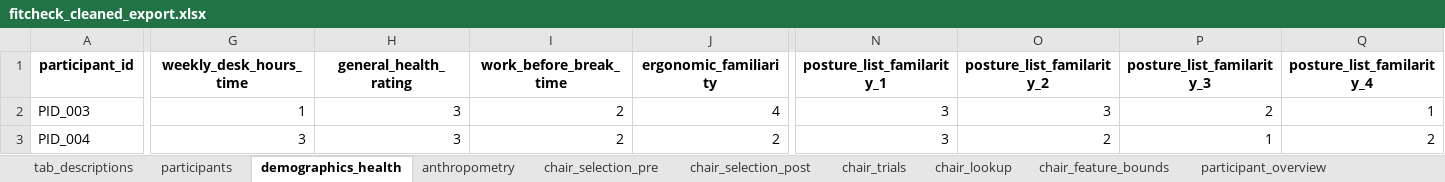
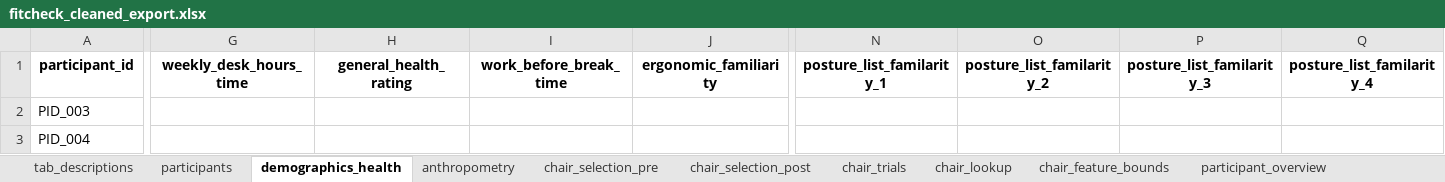
Before and after one commit to jomidokunMain/fitcheck-app, an Excel workbook: FitCheck_os/fitcheck_cleaned_export.xlsx, sheet demographics_health, drawn as a sheet; only a part is shown, gaps mark what is left out; values as stored, in another font and other column widths than the file's, no borders; the diff covers the shown part only; the diff names each change by its address in the sheet, - before the commit and + after, or states it on an @@ line.

```diff
--- a/FitCheck_os/fitcheck_cleaned_export.xlsx (sheet demographics_health)
+++ b/FitCheck_os/fitcheck_cleaned_export.xlsx (sheet demographics_health)
-G2 (weekly_desk_hours_time): 1
+G2 (weekly_desk_hours_time): (empty)
-H2:H3 (general_health_rating): 3
+H2:H3 (general_health_rating): (empty)
-I2:I3 (work_before_break_time): 2
+I2:I3 (work_before_break_time): (empty)
-J2 (ergonomic_familiarity): 4
+J2 (ergonomic_familiarity): (empty)
-N2:N3 (posture_list_familarity_1): 3
+N2:N3 (posture_list_familarity_1): (empty)
-O2 (posture_list_familarity_2): 3
+O2 (posture_list_familarity_2): (empty)
-P2 (posture_list_familarity_3): 2
+P2 (posture_list_familarity_3): (empty)
-Q2 (posture_list_familarity_4): 1
+Q2 (posture_list_familarity_4): (empty)
-G3 (weekly_desk_hours_time): 3
+G3 (weekly_desk_hours_time): (empty)
-J3 (ergonomic_familiarity): 2
+J3 (ergonomic_familiarity): (empty)
-O3 (posture_list_familarity_2): 2
+O3 (posture_list_familarity_2): (empty)
-P3 (posture_list_familarity_3): 1
+P3 (posture_list_familarity_3): (empty)
-Q3 (posture_list_familarity_4): 2
+Q3 (posture_list_familarity_4): (empty)
```
Also changed, not shown: 10 added rows, 63 edited cells and cell formats elsewhere in this sheet, sheet chair_trials_analysis, sheet chair_trials, sheet participant_overview, sheet chair_selection_pre, sheet anthropometry, sheet chair_selection_post, 1 more sheet.
